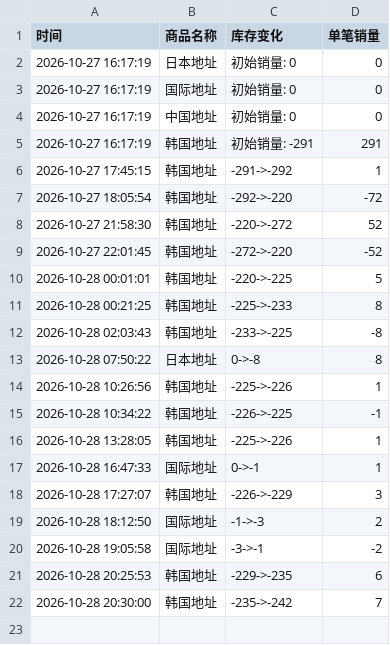
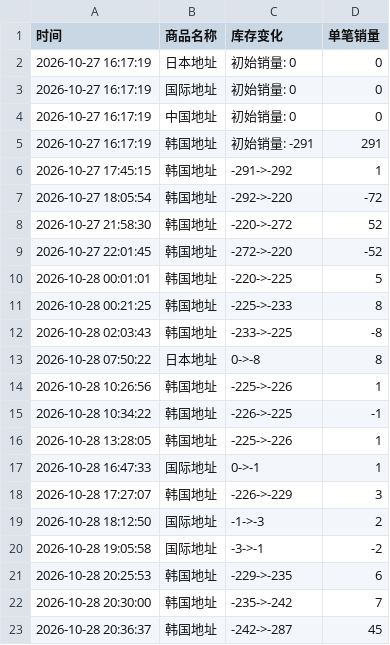
Before and after one commit to Juineii/nctdream_k41029, a CSV file: HAECHAN线下签售.csv, drawn as a sheet; the diff names each change by its address in the sheet, - before the commit and + after, or states it on an @@ line.

Commit message:
自动更新数据 2026-10-28 20:37:07

```diff
--- a/HAECHAN线下签售.csv
+++ b/HAECHAN线下签售.csv
+row 23: 2026-10-28 20:36:37 | 韩国地址 | -242->-287 | 45
```
